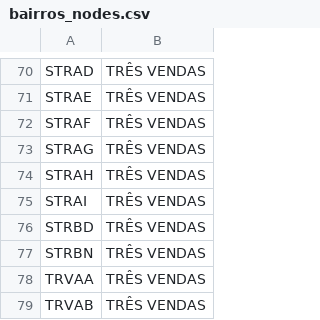
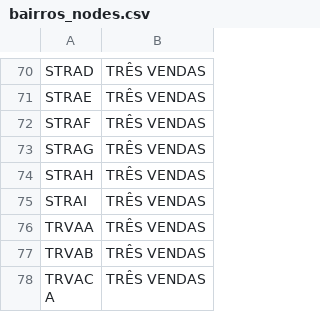
Before and after one commit to ayrace/Pelotas, a CSV file: data/bairros_nodes.csv, drawn as a sheet; only a part is shown, gaps mark what is left out; the shorter side is filled out with more unchanged rows.

```diff
--- a/data/bairros_nodes.csv
+++ b/data/bairros_nodes.csv
@@ -75,4 +75,2 @@ STRAH,TRÊS VENDAS
 STRAI,TRÊS VENDAS
-STRBD,TRÊS VENDAS
-STRBN,TRÊS VENDAS
 TRVAA,TRÊS VENDAS
```
Also changed, not shown: base_nodes_pelotas.csv, data/regioes_nodes.csv, 1 other file.
